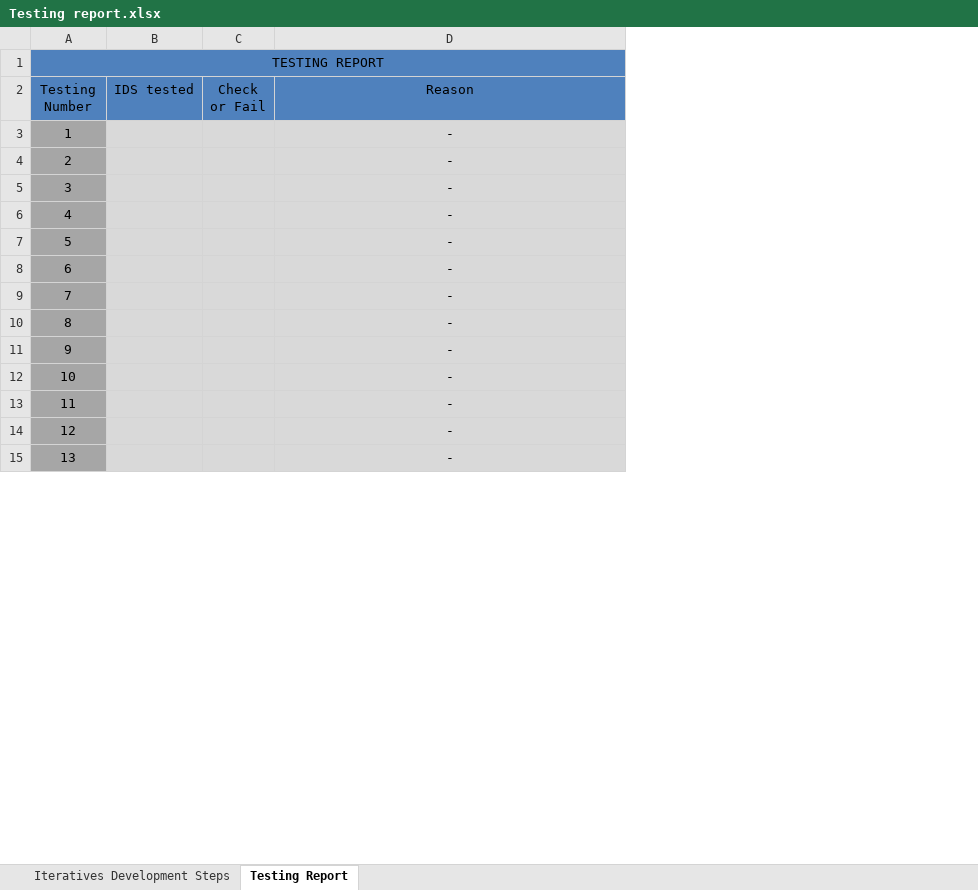
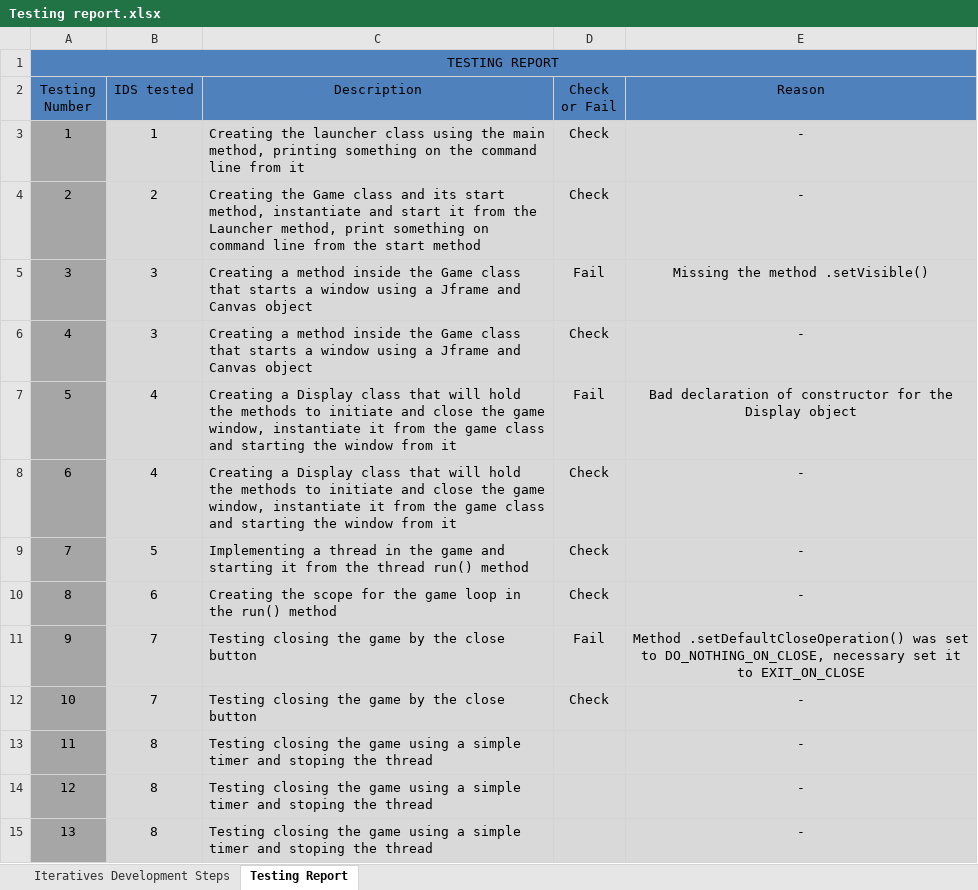
Before and after one commit to testereder/ComputerProgramming, an Excel workbook: Frogger/Testing report.xlsx, sheet Testing Report, drawn as a sheet; only a part is shown; values as stored, in another font and other column widths than the file's, no borders; addresses are those after the commit; the diff covers the shown part only; the diff names each change by its address in the sheet, - before the commit and + after, or states it on an @@ line.

```diff
--- a/Frogger/Testing report.xlsx (sheet Testing Report)
+++ b/Frogger/Testing report.xlsx (sheet Testing Report)
+column C (Description), rows 3-15: Creating the launcher class using the main method, printing something on the command line from it | Creating the Game class and its start method, instantiate and start it from the Launcher method, print something on command line from the start method | Creating a method inside the Game class that starts a window using a Jframe and Canvas object | Creating a method inside the Game class that starts a window using a Jframe and Canvas object | Creating a Display class that will hold the methods to initiate and close the game window, instantiate it from the game class and starting the window from it | Creating a Display class that will hold the methods to initiate and close the game window, instantiate it from the game class and starting the window from it | Implementing a thread in the game and starting it from the thread run() method | Creating the scope for the game loop in the run() method | Testing closing the game by the close button | Testing closing the game by the close button | Testing closing the game using a simple timer and stoping the thread | Testing closing the game using a simple timer and stoping the thread | Testing closing the game using a simple timer and stoping the thread
-B3 (IDS tested): (empty)
+B3 (IDS tested): 1
-D3:D4 (Check or Fail): (empty)
+D3:D4 (Check or Fail): Check
-B4 (IDS tested): (empty)
+B4 (IDS tested): 2
-B5:B6 (IDS tested): (empty)
+B5:B6 (IDS tested): 3
-D5 (Check or Fail): (empty)
+D5 (Check or Fail): Fail
-E5 (Reason): -
+E5 (Reason): Missing the method .setVisible()
-D6 (Check or Fail): (empty)
+D6 (Check or Fail): Check
-B7:B8 (IDS tested): (empty)
+B7:B8 (IDS tested): 4
-D7 (Check or Fail): (empty)
+D7 (Check or Fail): Fail
-E7 (Reason): -
+E7 (Reason): Bad declaration of constructor for the Display object
-D8:D10 (Check or Fail): (empty)
+D8:D10 (Check or Fail): Check
-B9 (IDS tested): (empty)
+B9 (IDS tested): 5
-B10 (IDS tested): (empty)
+B10 (IDS tested): 6
-B11:B12 (IDS tested): (empty)
+B11:B12 (IDS tested): 7
-D11 (Check or Fail): (empty)
+D11 (Check or Fail): Fail
-E11 (Reason): -
+E11 (Reason): Method .setDefaultCloseOperation() was set to DO_NOTHING_ON_CLOSE, necessary set it to EXIT_ON_CLOSE
-D12 (Check or Fail): (empty)
+D12 (Check or Fail): Check
-B13:B15 (IDS tested): (empty)
+B13:B15 (IDS tested): 8
```
Also changed, not shown: 137 edited cells elsewhere in this sheet, sheet Iteratives Development Steps, 1 other file.
